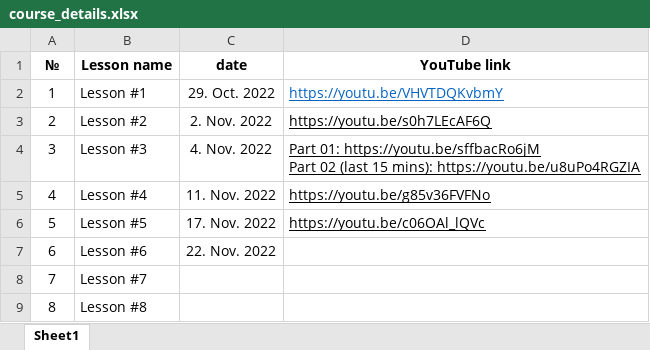
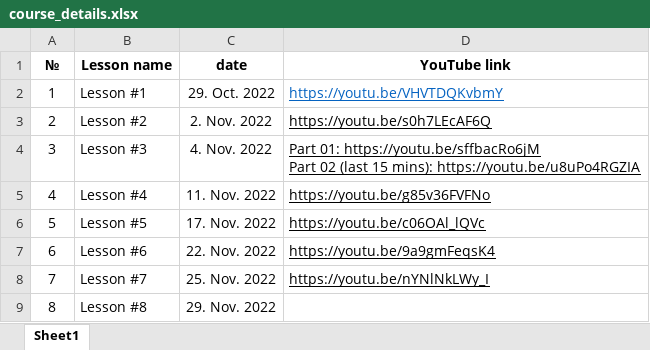
Before and after one commit to elvint14/java-course-6-classes, an Excel workbook: src/main/java/az/et/_syllabus/course_details.xlsx, sheet Sheet1, drawn as a sheet; values as stored, in another font and other column widths than the file's, no borders; charts and pictures not drawn; the diff names each change by its address in the sheet, - before the commit and + after, or states it on an @@ line.

Commit message:
course_details.xlsx file updated with latest additions

```diff
--- a/src/main/java/az/et/_syllabus/course_details.xlsx (sheet Sheet1)
+++ b/src/main/java/az/et/_syllabus/course_details.xlsx (sheet Sheet1)
-D7 (YouTube link): (empty)
+D7 (YouTube link): https://youtu.be/9a9gmFeqsK4
-C8 (date): (empty)
+C8 (date): 25. Nov. 2022
-D8 (YouTube link): (empty)
+D8 (YouTube link): https://youtu.be/nYNlNkLWy_I
-C9 (date): (empty)
+C9 (date): 29. Nov. 2022
```
